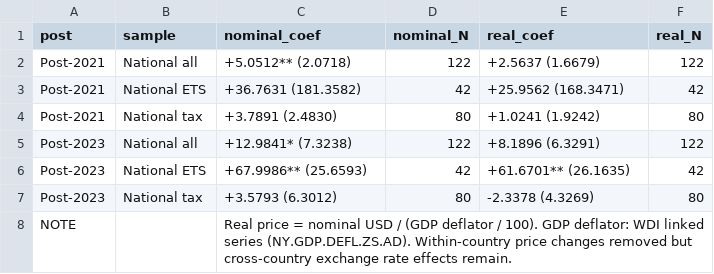
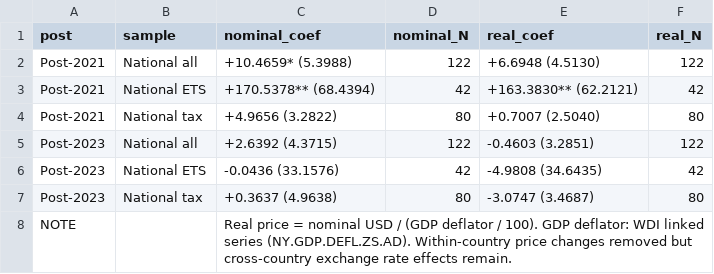
Before and after one commit to ozgurbozcaga/cbam-coverage-analysis, a CSV file: data/output/layer_d/table3_price_real_robustness.csv, drawn as a sheet.

```diff
--- a/data/output/layer_d/table3_price_real_robustness.csv
+++ b/data/output/layer_d/table3_price_real_robustness.csv
@@ -1,8 +1,8 @@
 post,sample,nominal_coef,nominal_N,real_coef,real_N
-Post-2021,National all,+5.0512** (2.0718),122,+2.5637 (1.6679),122
-Post-2021,National ETS,+36.7631 (181.3582),42,+25.9562 (168.3471),42
-Post-2021,National tax,+3.7891 (2.4830),80,+1.0241 (1.9242),80
-Post-2023,National all,+12.9841* (7.3238),122,+8.1896 (6.3291),122
-Post-2023,National ETS,+67.9986** (25.6593),42,+61.6701** (26.1635),42
-Post-2023,National tax,+3.5793 (6.3012),80,-2.3378 (4.3269),80
+Post-2021,National all,+10.4659* (5.3988),122,+6.6948 (4.5130),122
+Post-2021,National ETS,+170.5378** (68.4394),42,+163.3830** (62.2121),42
+Post-2021,National tax,+4.9656 (3.2822),80,+0.7007 (2.5040),80
+Post-2023,National all,+2.6392 (4.3715),122,-0.4603 (3.2851),122
+Post-2023,National ETS,-0.0436 (33.1576),42,-4.9808 (34.6435),42
+Post-2023,National tax,+0.3637 (4.9638),80,-3.0747 (3.4687),80
 NOTE,,Real price = nominal USD / (GDP deflator / 100). GDP deflator: WDI linked series (NY.GDP.DEFL.ZS.AD). Within-country price changes removed but cross-country exchange rate effects remain.,,,
```
Also changed, not shown: data/output/cbam_exposure_annual.csv, data/output/cbam_exposure_avg.csv, 34 other files.
